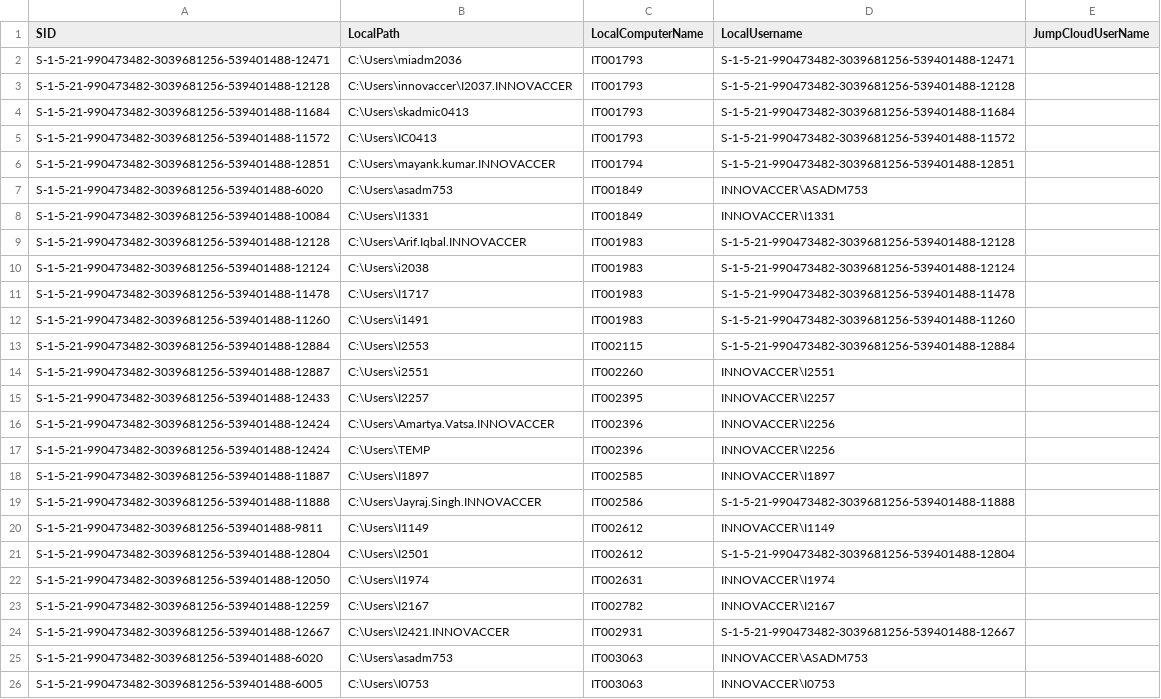
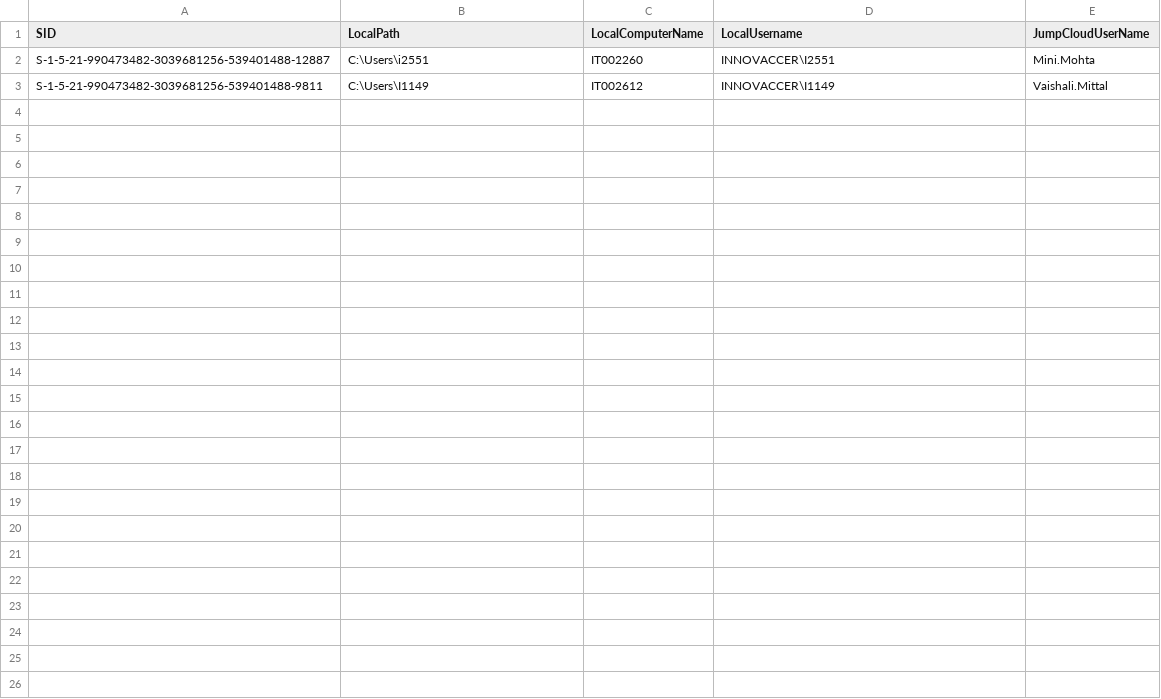
Before and after one commit to savinways/JumpCloud-ADMU-Discovery, a CSV file: jcdiscovery.csv, drawn as a sheet.

Commit message:
Update jcdiscovery.csv

```diff
--- a/jcdiscovery.csv
+++ b/jcdiscovery.csv
@@ -1,26 +1,3 @@
 "SID","LocalPath","LocalComputerName","LocalUsername","JumpCloudUserName"
-"S-1-5-21-990473482-3039681256-539401488-12471","C:\Users\miadm2036","IT001793","S-1-5-21-990473482-3039681256-539401488-12471",""
-"S-1-5-21-990473482-3039681256-539401488-12128","C:\Users\innovaccer\I2037.INNOVACCER","IT001793","S-1-5-21-990473482-3039681256-539401488-12128",""
-"S-1-5-21-990473482-3039681256-539401488-11684","C:\Users\skadmic0413","IT001793","S-1-5-21-990473482-3039681256-539401488-11684",""
-"S-1-5-21-990473482-3039681256-539401488-11572","C:\Users\IC0413","IT001793","S-1-5-21-990473482-3039681256-539401488-11572",""
-"S-1-5-21-990473482-3039681256-539401488-12851","C:\Users\mayank.kumar.INNOVACCER","IT001794","S-1-5-21-990473482-3039681256-539401488-12851",""
-"S-1-5-21-990473482-3039681256-539401488-6020","C:\Users\asadm753","IT001849","INNOVACCER\ASADM753",""
-"S-1-5-21-990473482-3039681256-539401488-10084","C:\Users\I1331","IT001849","INNOVACCER\I1331",""
-"S-1-5-21-990473482-3039681256-539401488-12128","C:\Users\Arif.Iqbal.INNOVACCER","IT001983","S-1-5-21-990473482-3039681256-539401488-12128",""
-"S-1-5-21-990473482-3039681256-539401488-12124","C:\Users\i2038","IT001983","S-1-5-21-990473482-3039681256-539401488-12124",""
-"S-1-5-21-990473482-3039681256-539401488-11478","C:\Users\I1717","IT001983","S-1-5-21-990473482-3039681256-539401488-11478",""
-"S-1-5-21-990473482-3039681256-539401488-11260","C:\Users\i1491","IT001983","S-1-5-21-990473482-3039681256-539401488-11260",""
-"S-1-5-21-990473482-3039681256-539401488-12884","C:\Users\I2553","IT002115","S-1-5-21-990473482-3039681256-539401488-12884",""
-"S-1-5-21-990473482-3039681256-539401488-12887","C:\Users\i2551","IT002260","INNOVACCER\I2551",""
-"S-1-5-21-990473482-3039681256-539401488-12433","C:\Users\I2257","IT002395","INNOVACCER\I2257",""
-"S-1-5-21-990473482-3039681256-539401488-12424","C:\Users\Amartya.Vatsa.INNOVACCER","IT002396","INNOVACCER\I2256",""
-"S-1-5-21-990473482-3039681256-539401488-12424","C:\Users\TEMP","IT002396","INNOVACCER\I2256",""
-"S-1-5-21-990473482-3039681256-539401488-11887","C:\Users\I1897","IT002585","INNOVACCER\I1897",""
-"S-1-5-21-990473482-3039681256-539401488-11888","C:\Users\Jayraj.Singh.INNOVACCER","IT002586","S-1-5-21-990473482-3039681256-539401488-11888",""
-"S-1-5-21-990473482-3039681256-539401488-9811","C:\Users\I1149","IT002612","INNOVACCER\I1149",""
-"S-1-5-21-990473482-3039681256-539401488-12804","C:\Users\I2501","IT002612","S-1-5-21-990473482-3039681256-539401488-12804",""
-"S-1-5-21-990473482-3039681256-539401488-12050","C:\Users\I1974","IT002631","INNOVACCER\I1974",""
-"S-1-5-21-990473482-3039681256-539401488-12259","C:\Users\I2167","IT002782","INNOVACCER\I2167",""
-"S-1-5-21-990473482-3039681256-539401488-12667","C:\Users\I2421.INNOVACCER","IT002931","S-1-5-21-990473482-3039681256-539401488-12667",""
-"S-1-5-21-990473482-3039681256-539401488-6020","C:\Users\asadm753","IT003063","INNOVACCER\ASADM753",""
-"S-1-5-21-990473482-3039681256-539401488-6005","C:\Users\I0753","IT003063","INNOVACCER\I0753",""
+"S-1-5-21-990473482-3039681256-539401488-12887","C:\Users\i2551","IT002260","INNOVACCER\I2551","Mini.Mohta"
+"S-1-5-21-990473482-3039681256-539401488-9811","C:\Users\I1149","IT002612","INNOVACCER\I1149","Vaishali.Mittal"
```
